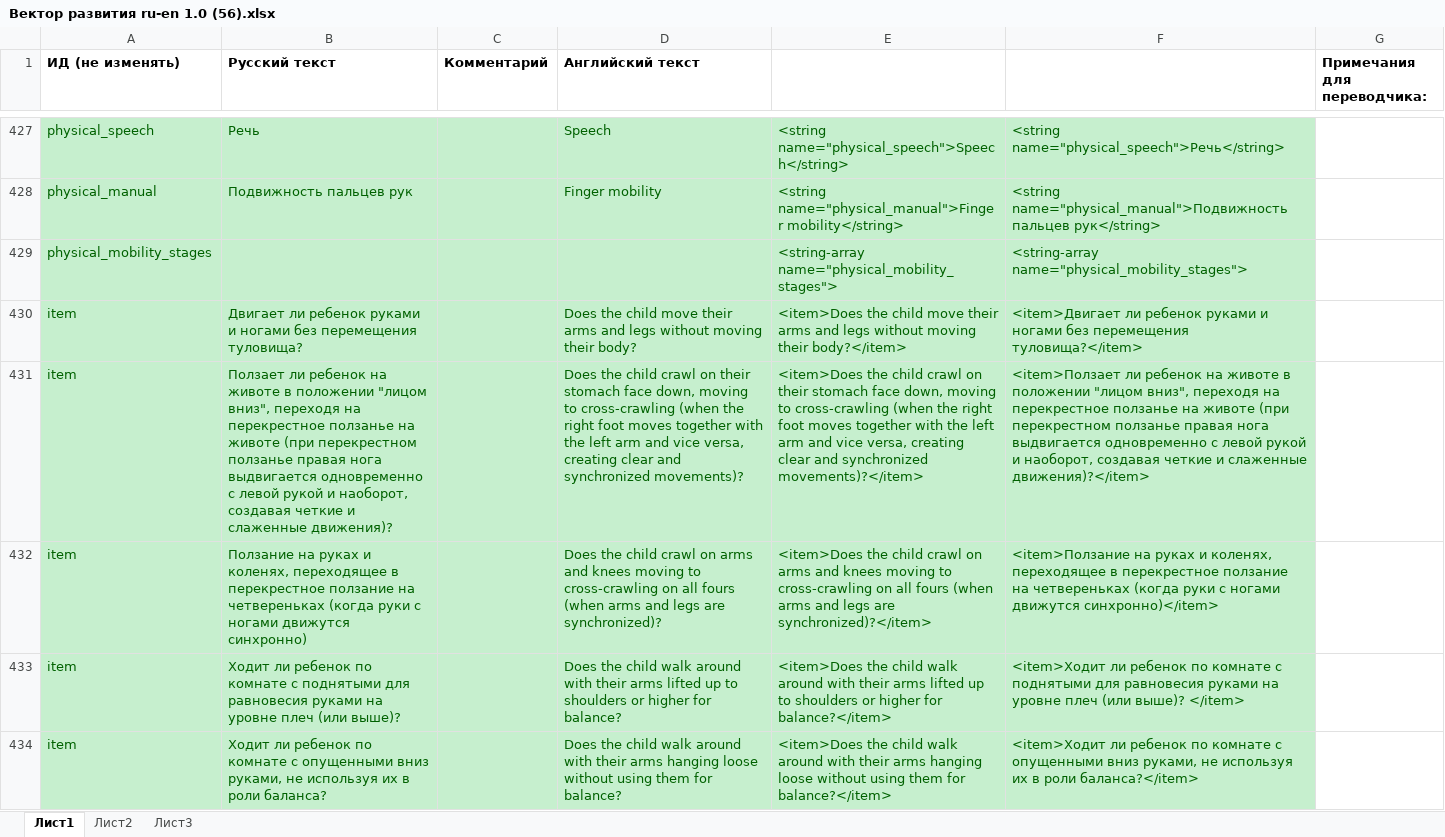
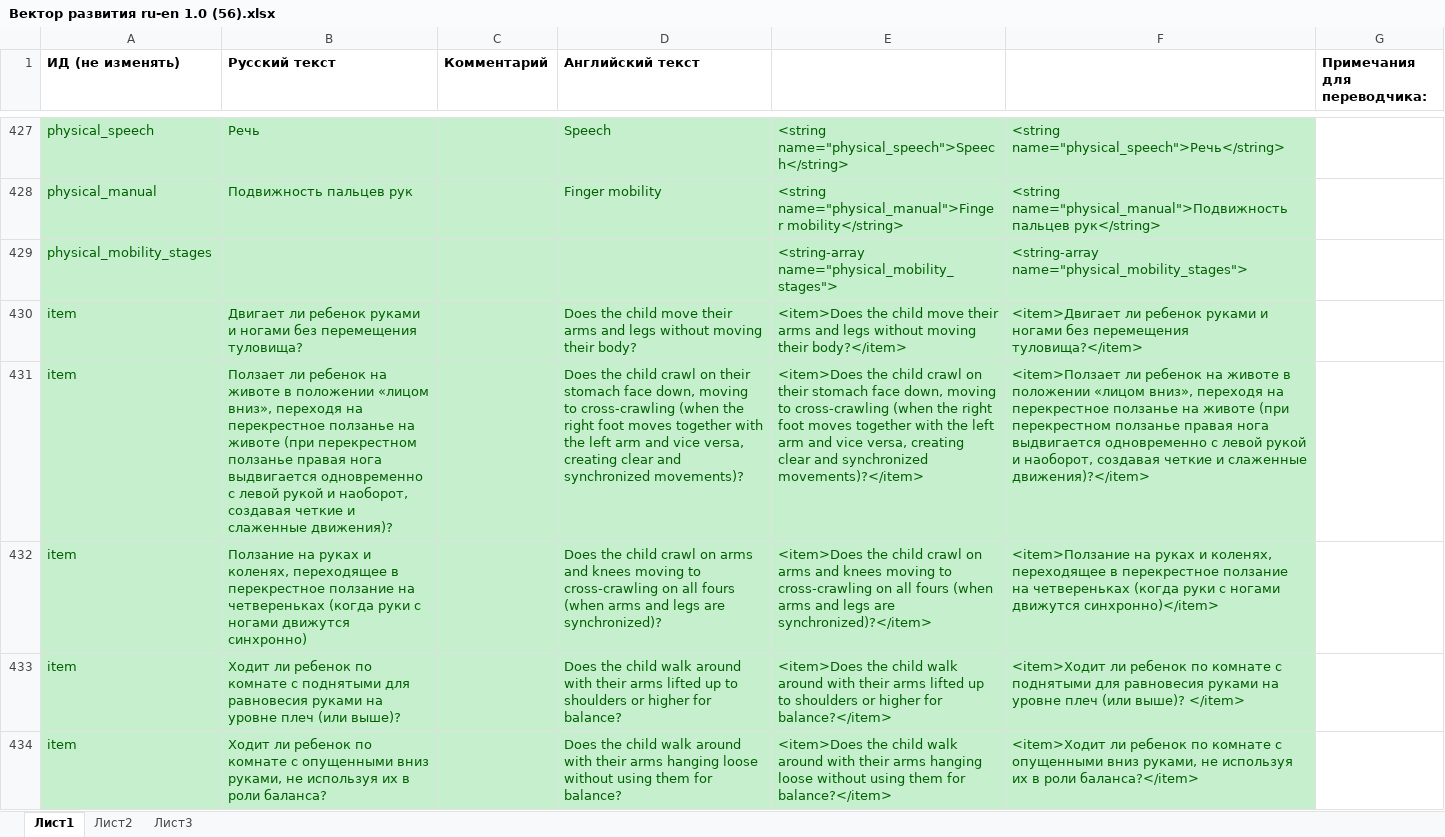
Before and after one commit to workaholicsClub/healthvectorApp-old, an Excel workbook: Вектор развития ru-en 1.0 (56).xlsx, sheet Лист1, drawn as a sheet; only a part is shown, gaps mark what is left out; values as stored, in another font and other column widths than the file's, no borders; the diff covers the shown part only; the diff names each change by its address in the sheet, - before the commit and + after, or states it on an @@ line.

```diff
--- a/Вектор развития ru-en 1.0 (56).xlsx (sheet Лист1)
+++ b/Вектор развития ru-en 1.0 (56).xlsx (sheet Лист1)
-B431 (Русский текст): …в положении "лицом вниз", переходя на…
+B431 (Русский текст): …в положении «лицом вниз», переходя на…
-F431: …в положении "лицом вниз", переходя на…
+F431: …в положении «лицом вниз», переходя на…
```
Also changed, not shown: 15 edited cells elsewhere in this sheet, formulas that keep their value, Вектор развития ru-en 1.0 (56) Достижения.xlsx, 6 other files.
